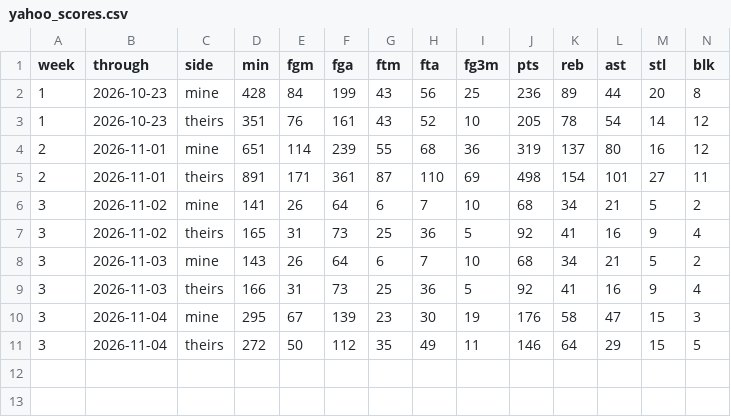
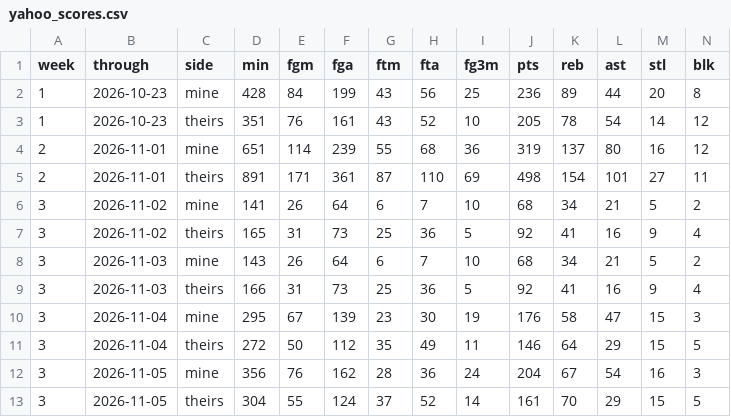
Before and after one commit to chamberneezy/fantasy, a CSV file: data/season/yahoo_scores.csv, drawn as a sheet; only a part is shown; rows hold the shown columns only; the diff names each change by its address in the sheet, - before the commit and + after, or states it on an @@ line.

```diff
--- a/data/season/yahoo_scores.csv
+++ b/data/season/yahoo_scores.csv
+row 12: 3 | 2026-11-05 | mine | 356 | 76 | 162 | 28 | 36 | 24 | 204 | 67 | 54 | 16 | 3
+row 13: 3 | 2026-11-05 | theirs | 304 | 55 | 124 | 37 | 52 | 14 | 161 | 70 | 29 | 15 | 5
```
Also changed, not shown: data/season/free_agents.csv, data/season/league_rosters.csv.
